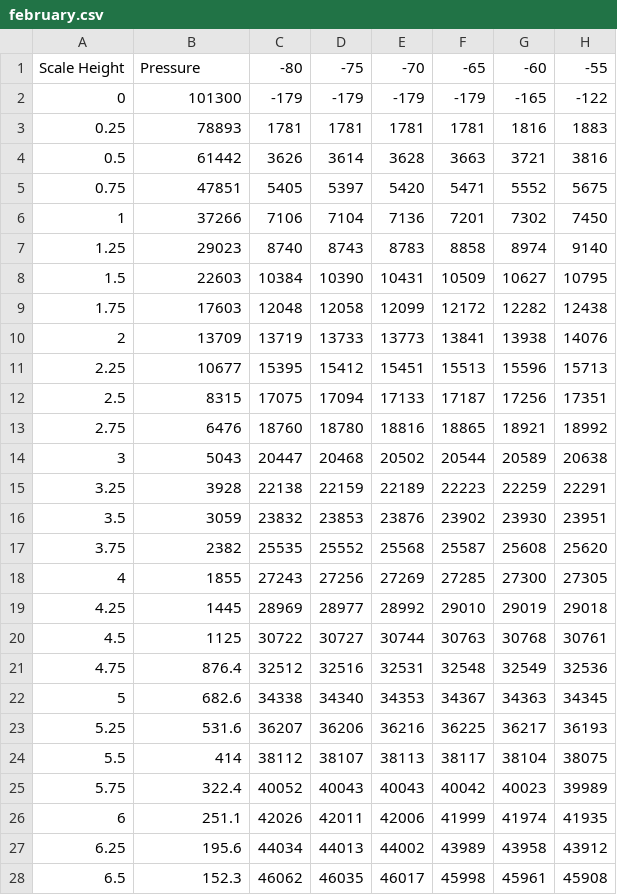
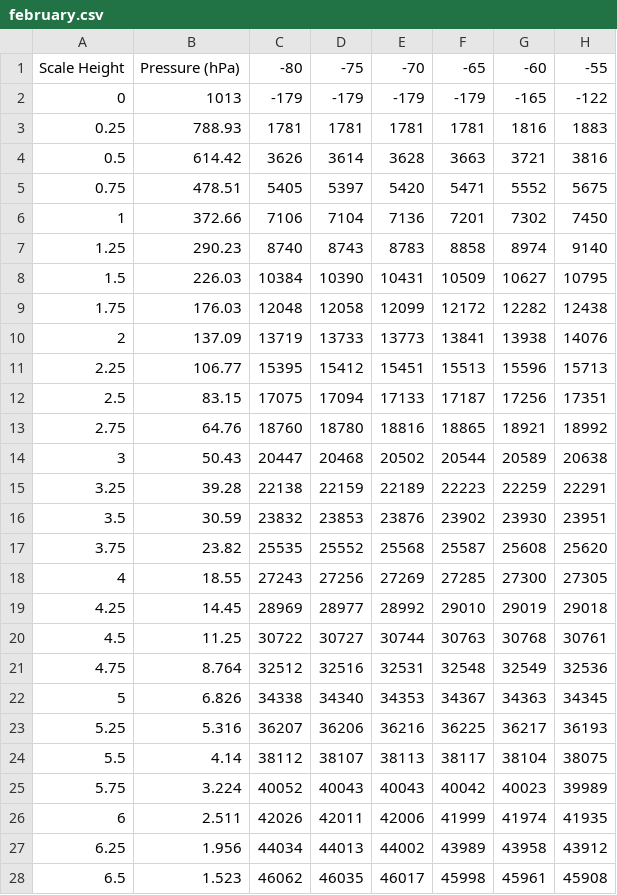
Before and after one commit to amsimp/amsimp, a CSV file: amsimp/data/geopotential_height/february.csv, drawn as a sheet; only a part is shown; the diff covers the shown part only; the diff names each change by its address in the sheet, - before the commit and + after, or states it on an @@ line.

```diff
--- a/amsimp/data/geopotential_height/february.csv
+++ b/amsimp/data/geopotential_height/february.csv
-B1: Pressure
+B1: Pressure (hPa)
-B2: 101300
+B2: 1013
-B3: 78893
+B3: 788.93
-B4: 61442
+B4: 614.42
-B5: 47851
+B5: 478.51
-B6: 37266
+B6: 372.66
-B7: 29023
+B7: 290.23
-B8: 22603
+B8: 226.03
-B9: 17603
+B9: 176.03
-B10: 13709
+B10: 137.09
-B11: 10677
+B11: 106.77
-B12: 8315
+B12: 83.15
-B13: 6476
+B13: 64.76
-B14: 5043
+B14: 50.43
-B15: 3928
+B15: 39.28
-B16: 3059
+B16: 30.59
-B17: 2382
+B17: 23.82
-B18: 1855
+B18: 18.55
-B19: 1445
+B19: 14.45
-B20: 1125
+B20: 11.25
-B21: 876.4
+B21: 8.764
-B22: 682.6
+B22: 6.826
-B23: 531.6
+B23: 5.316
-B24: 414
+B24: 4.14
-B25: 322.4
+B25: 3.224
-B26: 251.1
+B26: 2.511
-B27: 195.6
+B27: 1.956
-B28: 152.3
+B28: 1.523
```
Also changed, not shown: 2 removed rows and 2 edited cells elsewhere in this file, amsimp/data/geopotential_height/april.csv, amsimp/data/geopotential_height/august.csv, 15 other files.
